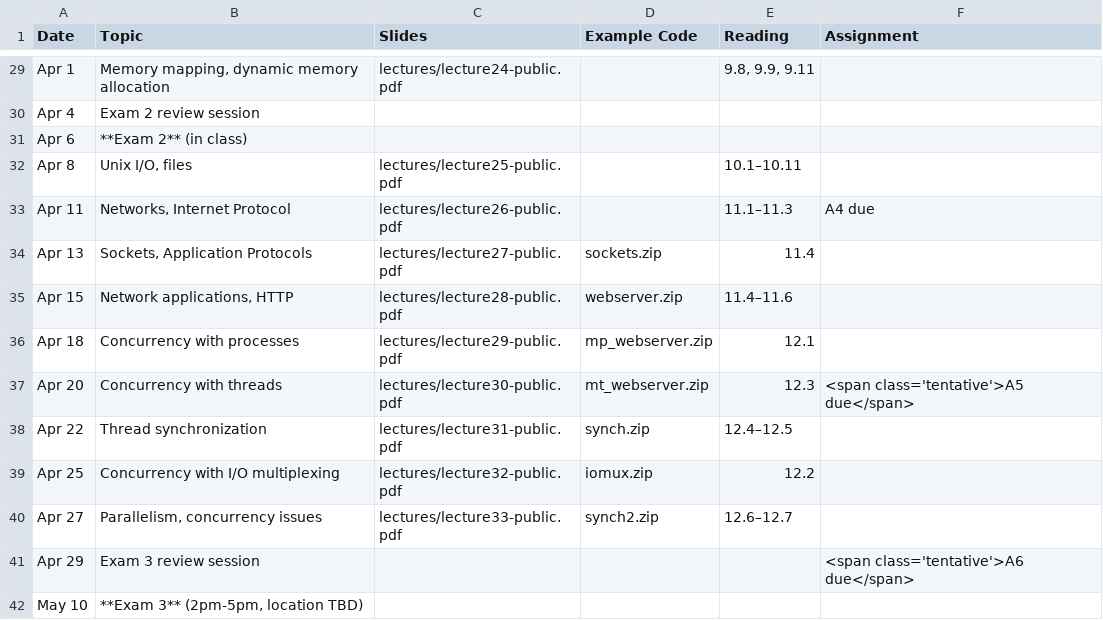
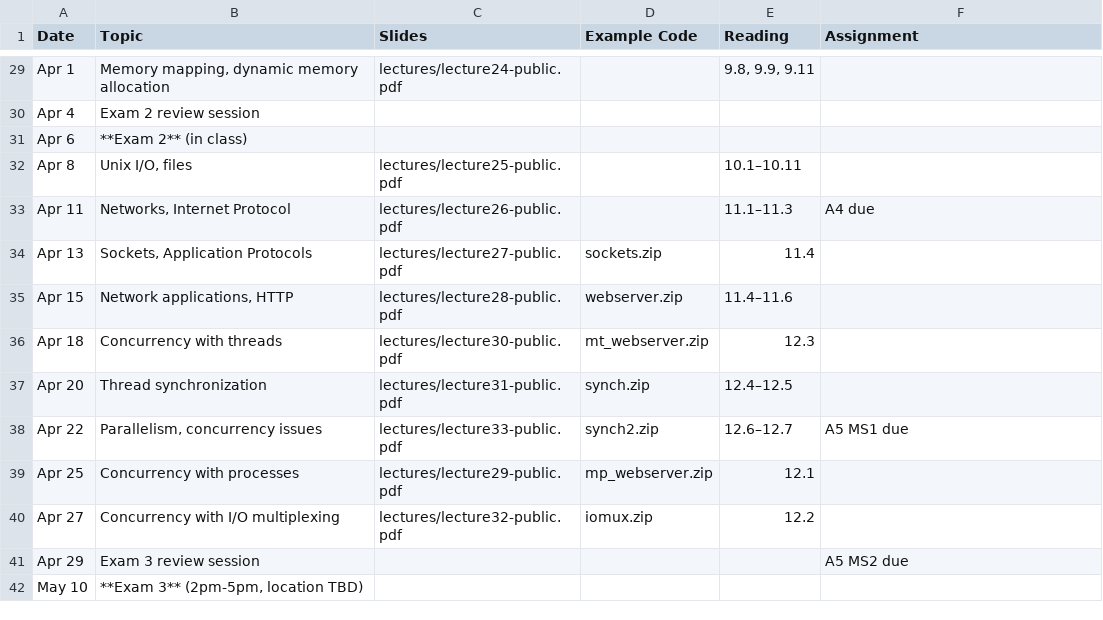
Before and after one commit to jhucsf/spring2022, a CSV file: schedule.csv, drawn as a sheet; only a part is shown, gaps mark what is left out.

Commit message:
update schedule so threads are covered earlier

```diff
--- a/schedule.csv
+++ b/schedule.csv
@@ -35,8 +35,8 @@ Apr 13,"Sockets, Application Protocols",lectures/lecture27-public.pdf,sockets.zi
 Apr 15,"Network applications, HTTP",lectures/lecture28-public.pdf,webserver.zip,11.4–11.6,
-Apr 18,"Concurrency with processes",lectures/lecture29-public.pdf,mp_webserver.zip,12.1,
-Apr 20,"Concurrency with threads",lectures/lecture30-public.pdf,mt_webserver.zip,12.3,"<span class='tentative'>A5 due</span>"
-Apr 22,"Thread synchronization",lectures/lecture31-public.pdf,synch.zip,12.4–12.5,
-Apr 25,"Concurrency with I/O multiplexing",lectures/lecture32-public.pdf,iomux.zip,12.2,
-Apr 27,"Parallelism, concurrency issues",lectures/lecture33-public.pdf,synch2.zip,12.6–12.7,
-Apr 29,"Exam 3 review session",,,,"<span class='tentative'>A6 due</span>"
+Apr 18,"Concurrency with threads",lectures/lecture30-public.pdf,mt_webserver.zip,12.3,
+Apr 20,"Thread synchronization",lectures/lecture31-public.pdf,synch.zip,12.4–12.5,
+Apr 22,"Parallelism, concurrency issues",lectures/lecture33-public.pdf,synch2.zip,12.6–12.7,A5 MS1 due
+Apr 25,"Concurrency with processes",lectures/lecture29-public.pdf,mp_webserver.zip,12.1,
+Apr 27,"Concurrency with I/O multiplexing",lectures/lecture32-public.pdf,iomux.zip,12.2,
+Apr 29,"Exam 3 review session",,,,A5 MS2 due
 May 10,"**Exam 3** (2pm-5pm, location TBD)",
```
Also changed, not shown: 2 other files.
